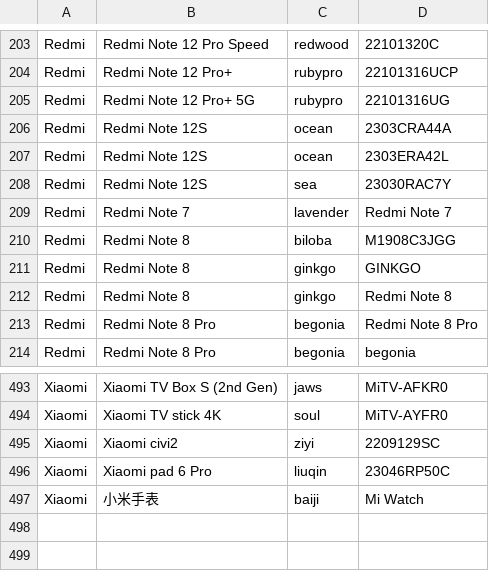
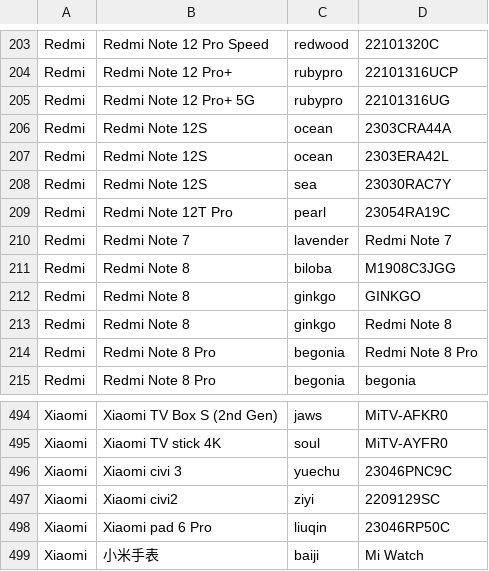
Before and after one commit to Soar1989/get_android_data, a CSV file: data/mi_gms_devices.csv, drawn as a sheet; only a part is shown, gaps mark what is left out.

```diff
--- a/data/mi_gms_devices.csv
+++ b/data/mi_gms_devices.csv
@@ -208,2 +208,3 @@ Redmi,Redmi Note 12S,ocean,2303ERA42L
 Redmi,Redmi Note 12S,sea,23030RAC7Y
+Redmi,Redmi Note 12T Pro,pearl,23054RA19C
 Redmi,Redmi Note 7,lavender,Redmi Note 7
@@ -494,2 +495,3 @@ Xiaomi,Xiaomi TV Box S (2nd Gen),jaws,MiTV-AFKR0
 Xiaomi,Xiaomi TV stick 4K,soul,MiTV-AYFR0
+Xiaomi,Xiaomi civi 3,yuechu,23046PNC9C
 Xiaomi,Xiaomi civi2,ziyi,2209129SC
```
Also changed, not shown: data/oplus_gms_devices.csv.
